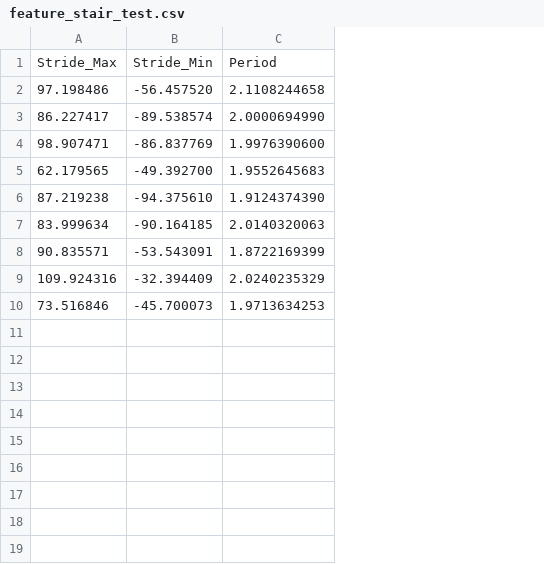
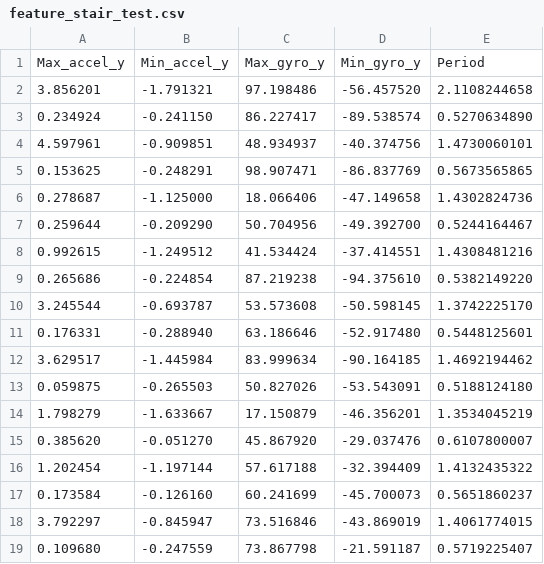
Before and after one commit to zxxia/EE180D-System-Design, a CSV file: assign10_results/feature_stair_test.csv, drawn as a sheet; removed rows and columns are numbered as before the commit, all else as after; the diff names each change by its address in the sheet, - before the commit and + after, or states it on an @@ line.

```diff
--- a/assign10_results/feature_stair_test.csv
+++ b/assign10_results/feature_stair_test.csv
+column A, rows 2-3: 3.856201 | 0.234924; row 5: 0.153625; row 9: 0.265686; row 12: 3.629517; row 18: 3.792297
+column B, rows 2-3: -1.791321 | -0.241150; row 5: -0.248291; row 9: -0.224854; row 12: -1.445984; row 18: -0.845947
-row 1: Stride_Max | Stride_Min | Period
+row 1: Max_accel_y | Min_accel_y | Max_gyro_y | Min_gyro_y | Period
-E3: 2.0000694990
+E3: 0.5270634890
+row 4: 4.597961 | -0.909851 | 48.934937 | -40.374756 | 1.4730060101
-E5: 1.9976390600
+E5: 0.5673565865
-row 5: 62.179565 | -49.392700 | 1.9552645683
+row 6: 0.278687 | -1.125000 | 18.066406 | -47.149658 | 1.4302824736
+row 7: 0.259644 | -0.209290 | 50.704956 | -49.392700 | 0.5244164467
+row 8: 0.992615 | -1.249512 | 41.534424 | -37.414551 | 1.4308481216
-E9: 1.9124374390
+E9: 0.5382149220
+row 10: 3.245544 | -0.693787 | 53.573608 | -50.598145 | 1.3742225170
+row 11: 0.176331 | -0.288940 | 63.186646 | -52.917480 | 0.5448125601
-E12: 2.0140320063
+E12: 1.4692194462
-row 8: 90.835571 | -53.543091 | 1.8722169399
-row 9: 109.924316 | -32.394409 | 2.0240235329
+row 13: 0.059875 | -0.265503 | 50.827026 | -53.543091 | 0.5188124180
+row 14: 1.798279 | -1.633667 | 17.150879 | -46.356201 | 1.3534045219
+row 15: 0.385620 | -0.051270 | 45.867920 | -29.037476 | 0.6107800007
+row 16: 1.202454 | -1.197144 | 57.617188 | -32.394409 | 1.4132435322
+row 17: 0.173584 | -0.126160 | 60.241699 | -45.700073 | 0.5651860237
-D18: -45.700073
+D18: -43.869019
-E18: 1.9713634253
+E18: 1.4061774015
+row 19: 0.109680 | -0.247559 | 73.867798 | -21.591187 | 0.5719225407
```
Also changed, not shown: assign10_results/maxmin_stair1.csv, assign10_results/maxmin_stair3.csv, 24 other files.
